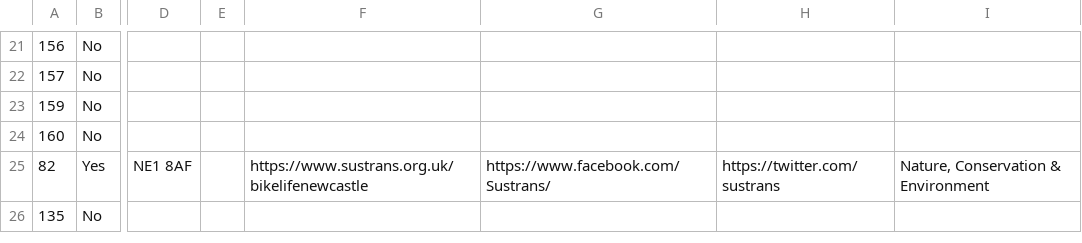
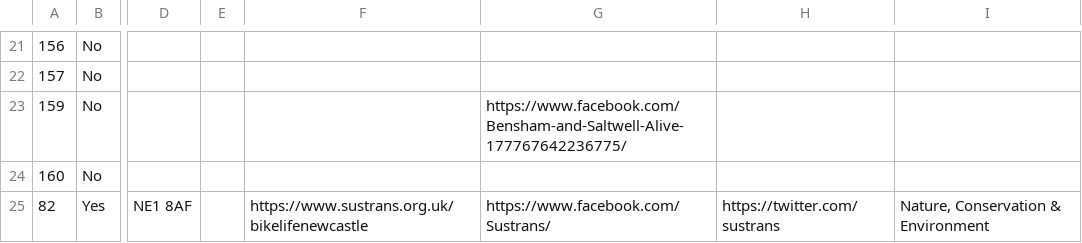
Before and after one commit to DigitalCommons/data-capture, a CSV file: deep-adaptation/data.csv, drawn as a sheet; only a part is shown, gaps mark what is left out; the shorter side is filled out with more unchanged rows; the diff names each change by its address in the sheet, - before the commit and + after, or states it on an @@ line.

Commit message:
deep-adaptation/data.csv - updated by run 191 of Data download

```diff
--- a/deep-adaptation/data.csv
+++ b/deep-adaptation/data.csv
-G23: (empty)
+G23: https://www.facebook.com/Bensham-and-Saltwell-Alive-177767642236775/
```
